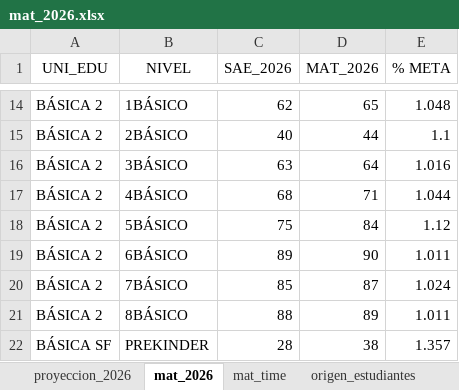
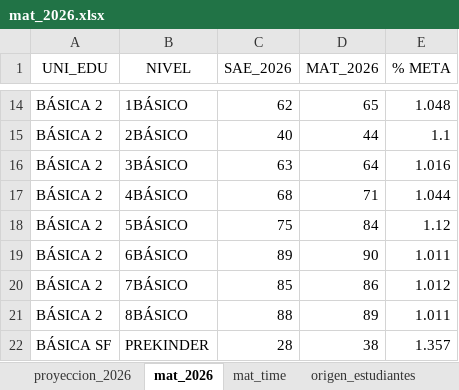
Before and after one commit to cjsepulveda/Proyect_multi_page, an Excel workbook: src/pages/data/mat_2026.xlsx, sheet mat_2026, drawn as a sheet; only a part is shown, gaps mark what is left out; values as stored, in another font and other column widths than the file's, no borders; the diff names each change by its address in the sheet, - before the commit and + after, or states it on an @@ line.

```diff
--- a/src/pages/data/mat_2026.xlsx (sheet mat_2026)
+++ b/src/pages/data/mat_2026.xlsx (sheet mat_2026)
-D20 (MAT_2026): 87
+D20 (MAT_2026): 86
-E20 (% META): 1.024
+E20 (% META): 1.012
```
Also changed, not shown: sheet genero, sheet com_est, sheet origen_estudiantes, sheet origen_colegios, sheet mat_time.
